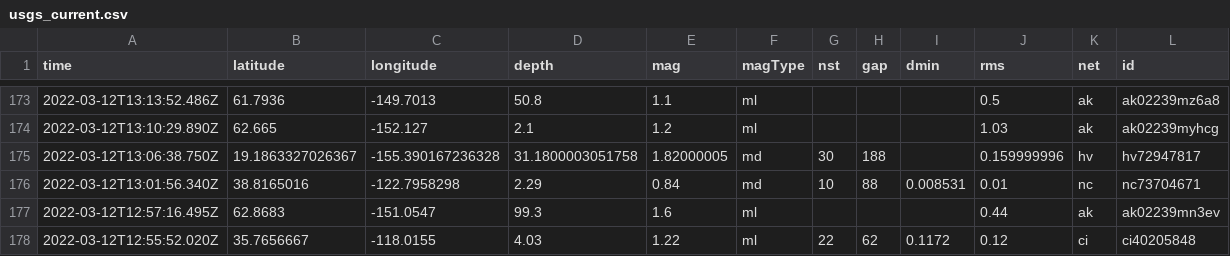
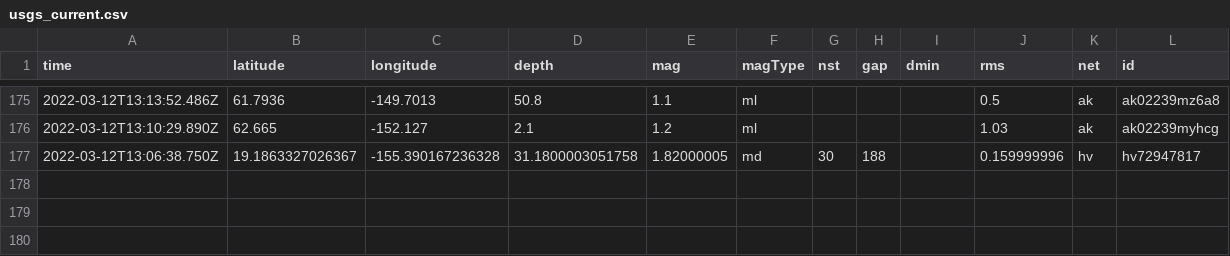
Before and after one commit to DevonMilley/dbk-calendar-actions, a CSV file: usgs_current.csv, drawn as a sheet; only a part is shown, gaps mark what is left out; removed rows and columns are numbered as before the commit, all else as after; rows hold the shown columns only; the diff covers the shown part only; the diff names each change by its address in the sheet, - before the commit and + after, or states it on an @@ line.

```diff
--- a/usgs_current.csv
+++ b/usgs_current.csv
-row 176: 2022-03-12T13:01:56.340Z | 38.8165016 | -122.7958298 | 2.29 | 0.84 | md | 10 | 88 | 0.008531 | 0.01 | nc | nc73704671
-row 177: 2022-03-12T12:57:16.495Z | 62.8683 | -151.0547 | 99.3 | 1.6 | ml |  |  |  | 0.44 | ak | ak02239mn3ev
-row 178: 2022-03-12T12:55:52.020Z | 35.7656667 | -118.0155 | 4.03 | 1.22 | ml | 22 | 62 | 0.1172 | 0.12 | ci | ci40205848
```
Also changed, not shown: 2 added rows, 3 removed rows and 11 edited cells elsewhere in this file.
